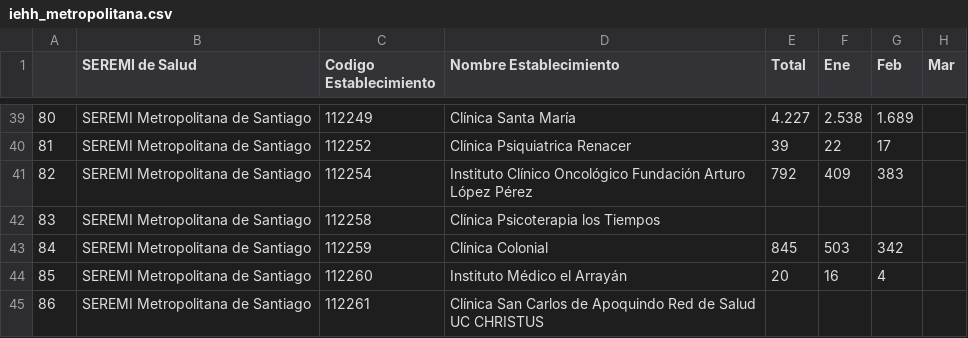
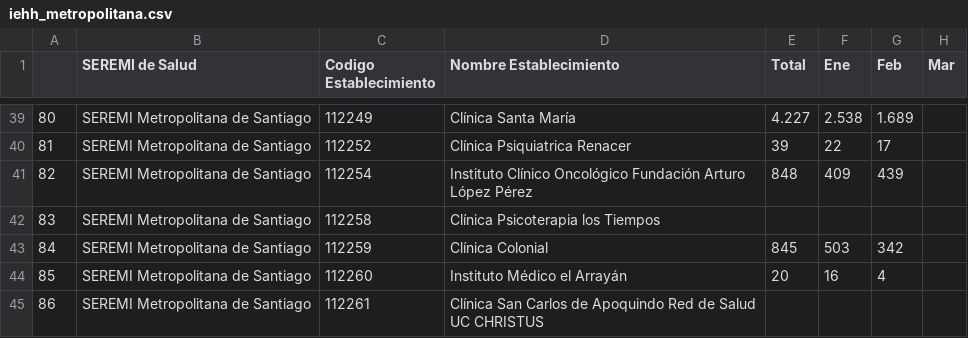
Before and after one commit to santiagofh/seremirm_visor_egresos, a CSV file: data/iehh_metropolitana.csv, drawn as a sheet; only a part is shown, gaps mark what is left out; the diff covers the shown part only; the diff names each change by its address in the sheet, - before the commit and + after, or states it on an @@ line.

```diff
--- a/data/iehh_metropolitana.csv
+++ b/data/iehh_metropolitana.csv
-E41 (Total): 792
+E41 (Total): 848
-G41 (Feb): 383
+G41 (Feb): 439
```
Also changed, not shown: 20 edited cells elsewhere in this file.
